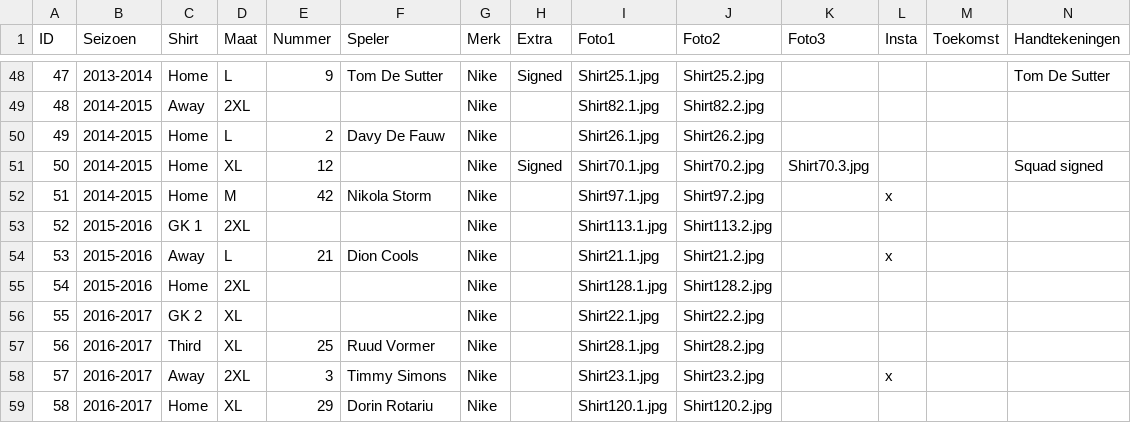
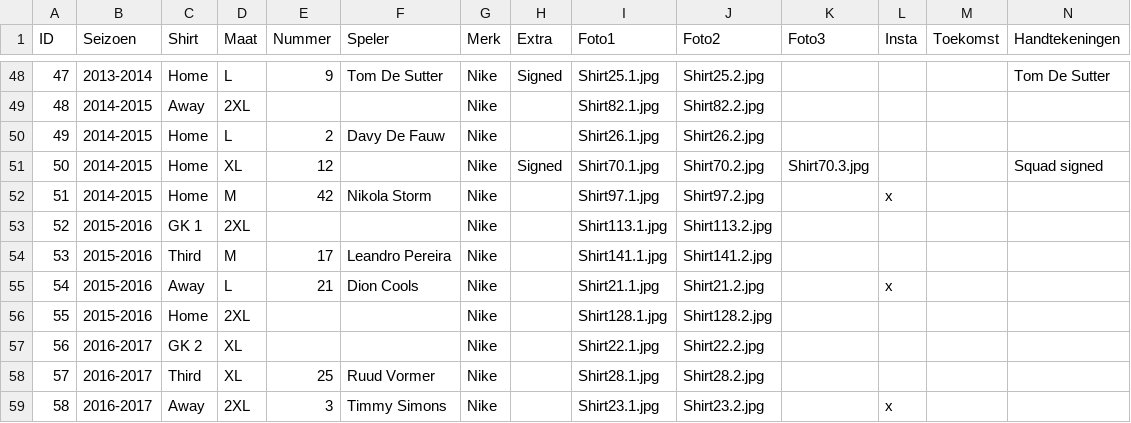
Before and after one commit to MatteoDeMoor/MatteoDeMoor.github.io, a CSV file: csv/shirts.csv, drawn as a sheet; only a part is shown, gaps mark what is left out; the shorter side is filled out with more unchanged rows; addresses are those after the commit; rows hold the shown columns only; the diff names each change by its address in the sheet, - before the commit and + after, or states it on an @@ line.

Commit message:
Add shirt

```diff
--- a/csv/shirts.csv
+++ b/csv/shirts.csv
+row 54: 53 | 2015-2016 | Third | M | 17 | Leandro Pereira | Nike |  | Shirt141.1.jpg | Shirt141.2.jpg
@@ column A (ID) renumbered from row 55 down @@
```
Also changed, not shown: 3 other files.
